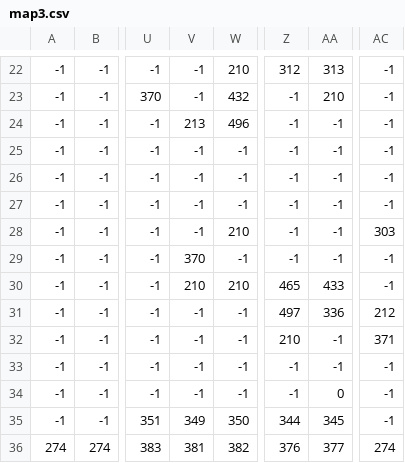
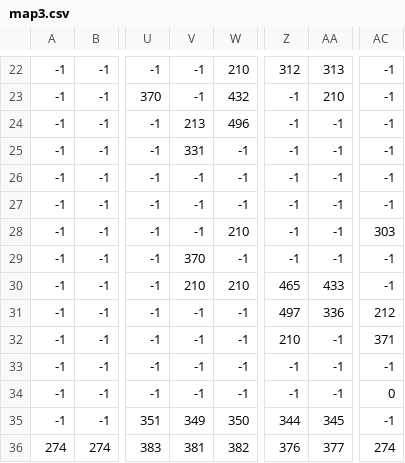
Before and after one commit to ietsnut/septic, a CSV file: source/map3.csv, drawn as a sheet; only a part is shown, gaps mark what is left out; the diff names each change by its address in the sheet, - before the commit and + after, or states it on an @@ line.

```diff
--- a/source/map3.csv
+++ b/source/map3.csv
-V25: -1
+V25: 331
-AA34: 0
+AA34: -1
-AC34: -1
+AC34: 0
```
Also changed, not shown: source/map0.csv, source/map1.csv, 10 other files.
